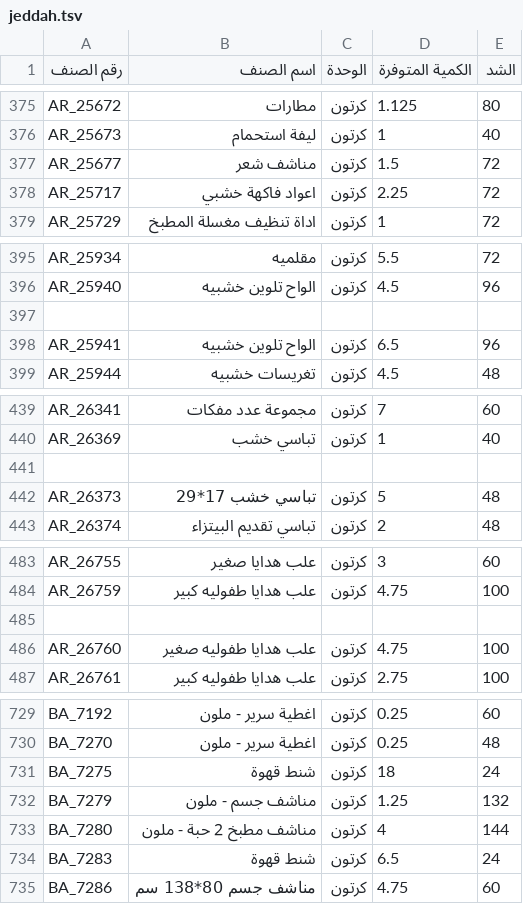
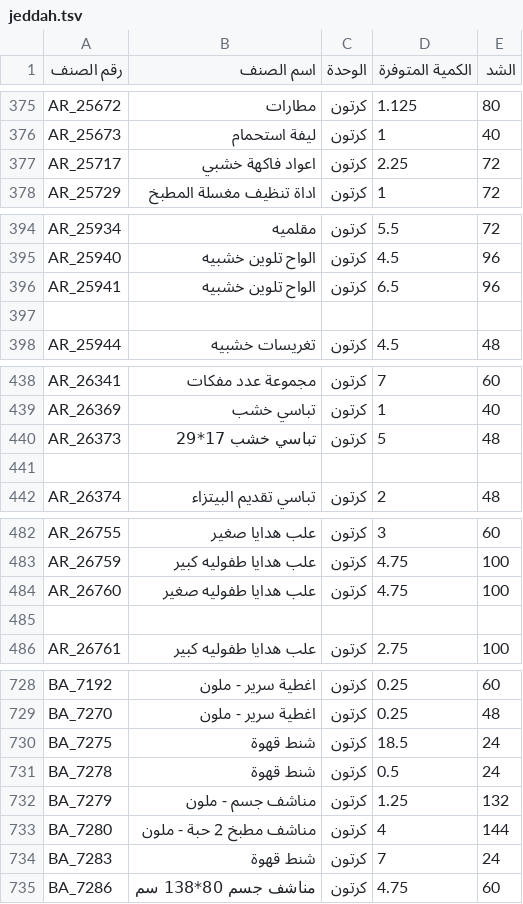
Before and after one commit to al-hzmi/inventory-system, a TSV file: data/jeddah.tsv, drawn as a sheet; only a part is shown, gaps mark what is left out; the diff covers the shown part only.

Commit message:
Update product entries in jeddah.tsv
Removed and added entries in the jeddah.tsv file, adjusting product quantities and descriptions.

```diff
--- a/data/jeddah.tsv
+++ b/data/jeddah.tsv
@@ -376,3 +376,2 @@ AR_25672	مطارات	كرتون	1.125	80
 AR_25673	ليفة استحمام	كرتون	1	40			
-AR_25677	مناشف شعر	كرتون	1.5	72			
 AR_25717	اعواد فاكهة خشبي	كرتون	2.25	72			
@@ -396,4 +395,4 @@ AR_25934	مقلميه	كرتون	5.5	72
 AR_25940	الواح تلوين خشبيه	كرتون	4.5	96			
+AR_25941	الواح تلوين خشبيه	كرتون	6.5	96			
 							
-AR_25941	الواح تلوين خشبيه	كرتون	6.5	96			
 AR_25944	تغريسات خشبيه	كرتون	4.5	48			
@@ -440,4 +439,4 @@ AR_26341	مجموعة عدد مفكات	كرتون	7	60
 AR_26369	تباسي خشب	كرتون	1	40			
+AR_26373	تباسي خشب 17*29	كرتون	5	48			
 							
-AR_26373	تباسي خشب 17*29	كرتون	5	48			
 AR_26374	تباسي تقديم البيتزاء	كرتون	2	48			
@@ -484,4 +483,4 @@ AR_26755	علب هدايا صغير	كرتون	3	60
 AR_26759	علب هدايا طفوليه كبير	كرتون	4.75	100			
+AR_26760	علب هدايا طفوليه صغير	كرتون	4.75	100			
 							
-AR_26760	علب هدايا طفوليه صغير	كرتون	4.75	100			
 AR_26761	علب هدايا طفوليه كبير	كرتون	2.75	100			
@@ -730,6 +729,7 @@ BA_7192	اغطية سرير - ملون	كرتون	0.25	60
 BA_7270	اغطية سرير - ملون	كرتون	0.25	48			
-BA_7275	شنط قهوة	كرتون	18	24			
+BA_7275	شنط قهوة	كرتون	18.5	24			
+BA_7278	شنط قهوة	كرتون	0.5	24			
 BA_7279	مناشف جسم - ملون	كرتون	1.25	132			
 BA_7280	مناشف مطبخ 2 حبة  - ملون	كرتون	4	144			
-BA_7283	شنط قهوة	كرتون	6.5	24			
+BA_7283	شنط قهوة	كرتون	7	24			
 BA_7286	مناشف جسم 80*138 سم	كرتون	4.75	60			
```
Also changed, not shown: 5 moved rows elsewhere in this file.
